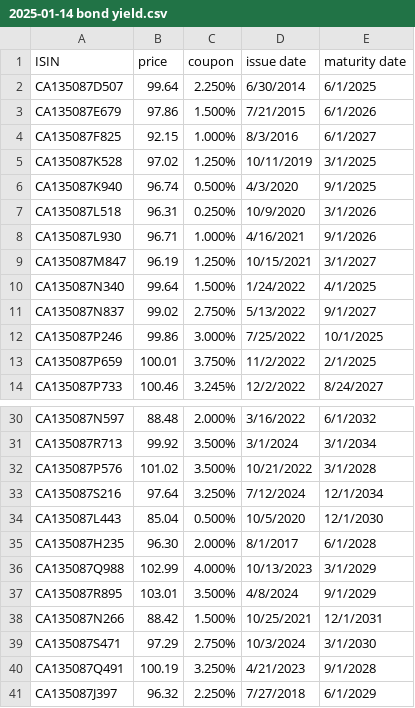
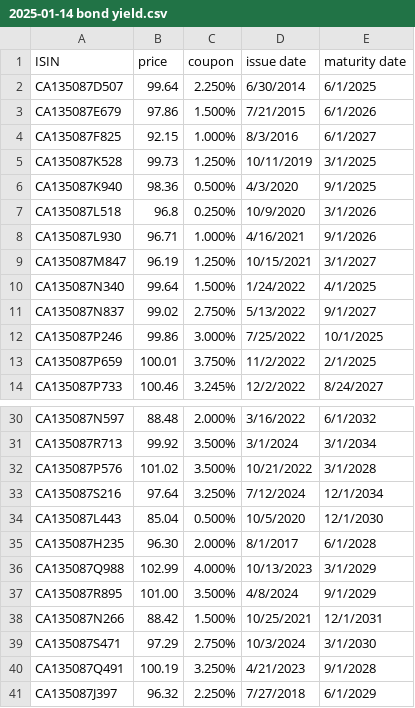
Before and after one commit to tianyipan123/APM466-assignment, a CSV file: 2025-01-14 bond yield.csv, drawn as a sheet; only a part is shown, gaps mark what is left out.

```diff
--- a/2025-01-14 bond yield.csv
+++ b/2025-01-14 bond yield.csv
@@ -4,5 +4,5 @@ CA135087E679,97.86,1.500%,7/21/2015,6/1/2026
 CA135087F825,92.15,1.000%,8/3/2016,6/1/2027
-CA135087K528,97.02,1.250%,10/11/2019,3/1/2025
-CA135087K940,96.74,0.500%,4/3/2020,9/1/2025
-CA135087L518,96.31,0.250%,10/9/2020,3/1/2026
+CA135087K528,99.73,1.250%,10/11/2019,3/1/2025
+CA135087K940,98.36,0.500%,4/3/2020,9/1/2025
+CA135087L518,96.8,0.250%,10/9/2020,3/1/2026
 CA135087L930,96.71,1.000%,4/16/2021,9/1/2026
@@ -36,3 +36,3 @@ CA135087H235,96.30,2.000%,8/1/2017,6/1/2028
 CA135087Q988,102.99,4.000%,10/13/2023,3/1/2029
-CA135087R895,103.01,3.500%,4/8/2024,9/1/2029
+CA135087R895,101.00,3.500%,4/8/2024,9/1/2029
 CA135087N266,88.42,1.500%,10/25/2021,12/1/2031
```
Also changed, not shown: 2025-01-13 bond yield.csv, 2025-01-15 bond yield.csv, 2 other files.
